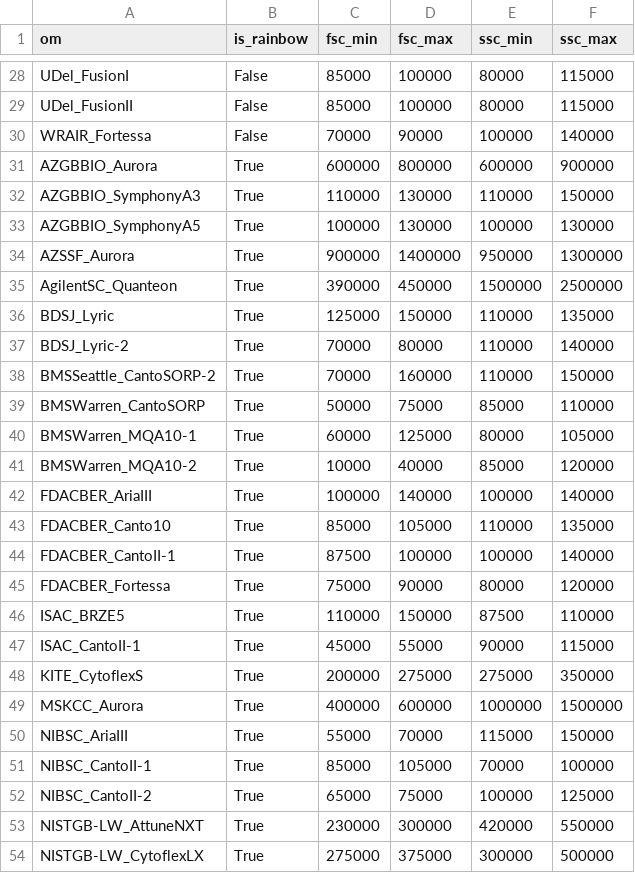
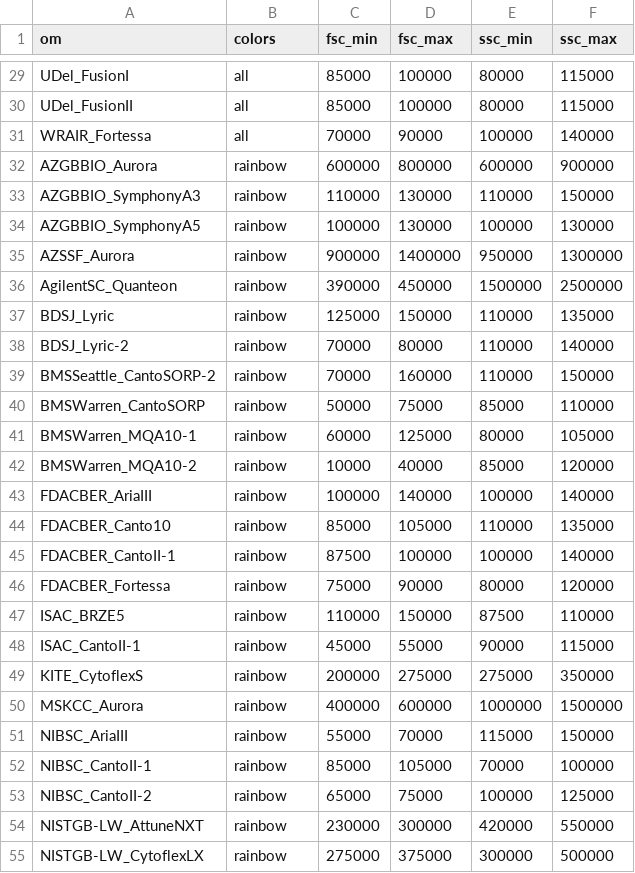
Before and after one commit to njd2/fcsc-cda, a TSV file: static/sop1_gates.tsv, drawn as a sheet; only a part is shown, gaps mark what is left out; addresses are those after the commit; the diff covers the shown part only; the diff names each change by its address in the sheet, - before the commit and + after, or states it on an @@ line.

```diff
--- a/static/sop1_gates.tsv
+++ b/static/sop1_gates.tsv
-B1: is_rainbow
+B1: colors
-B29:B31 (colors): False
+B29:B31 (colors): all
-B32:B55 (colors): True
+B32:B55 (colors): rainbow
```
Also changed, not shown: 2 added rows, 1 removed row and 32 edited cells elsewhere in this file, 1 other file.
